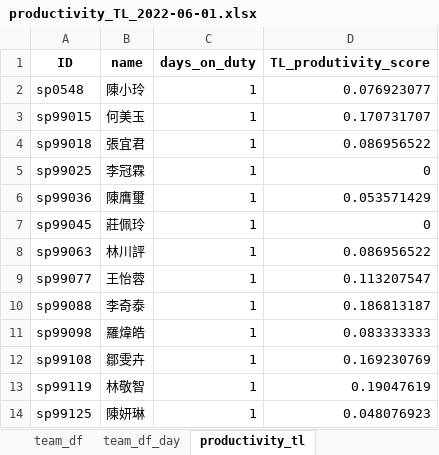
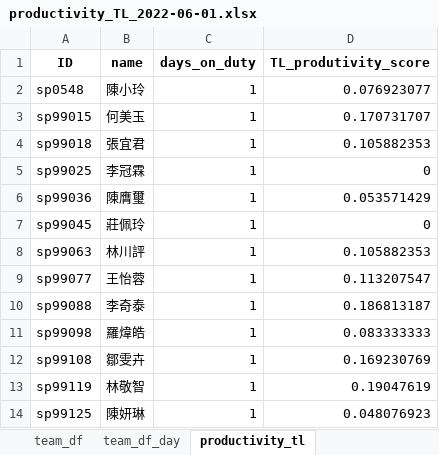
Before and after one commit to johnny890122/Incentive_prod, an Excel workbook: Output/June/productivity_TL/productivity_TL_2022-06-01.xlsx, sheet productivity_tl, drawn as a sheet; values as stored, in another font and other column widths than the file's, no borders; the diff names each change by its address in the sheet, - before the commit and + after, or states it on an @@ line.

```diff
--- a/Output/June/productivity_TL/productivity_TL_2022-06-01.xlsx (sheet productivity_tl)
+++ b/Output/June/productivity_TL/productivity_TL_2022-06-01.xlsx (sheet productivity_tl)
-D4 (TL_produtivity_score): 0.086956522
+D4 (TL_produtivity_score): 0.105882353
-D8 (TL_produtivity_score): 0.086956522
+D8 (TL_produtivity_score): 0.105882353
```
Also changed, not shown: sheet team_df, sheet team_df_day, sheet productivity_team_function, Output/June/productivity_TL_valid/productivity_TL_2022-06-01_valid.xlsx, Output/June/productivity_agent/productivity_agent_2022-06-01.xlsx, 27 other files.
